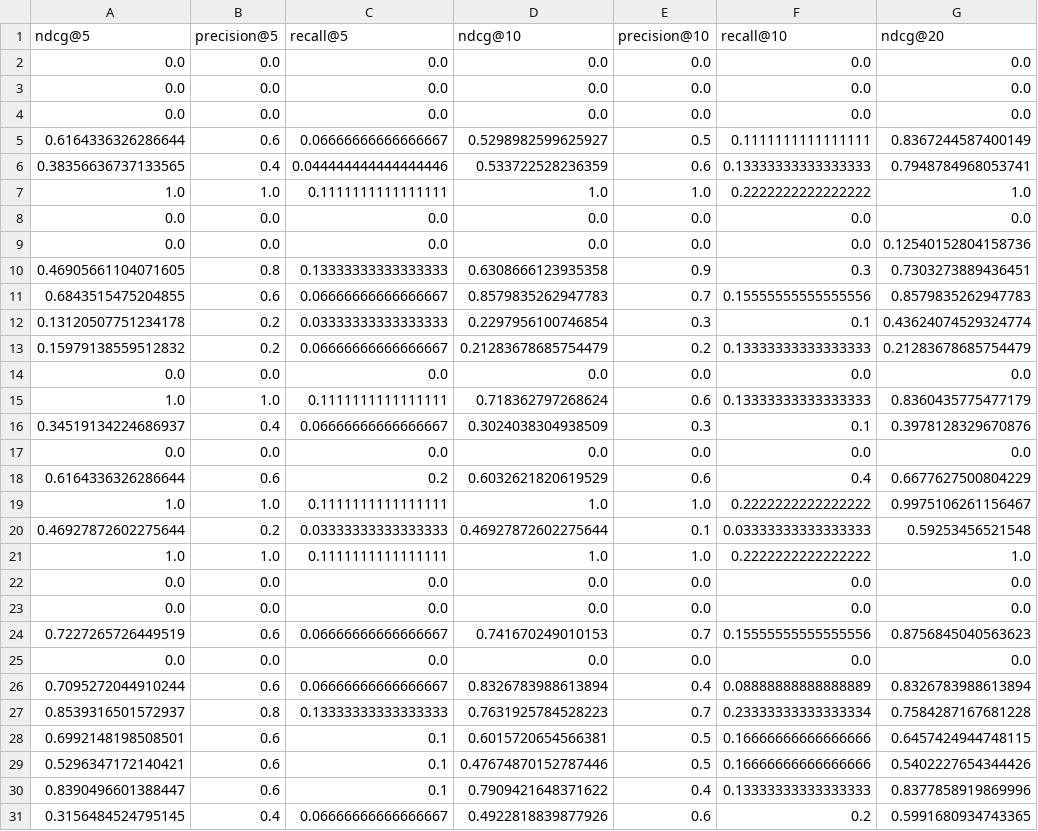
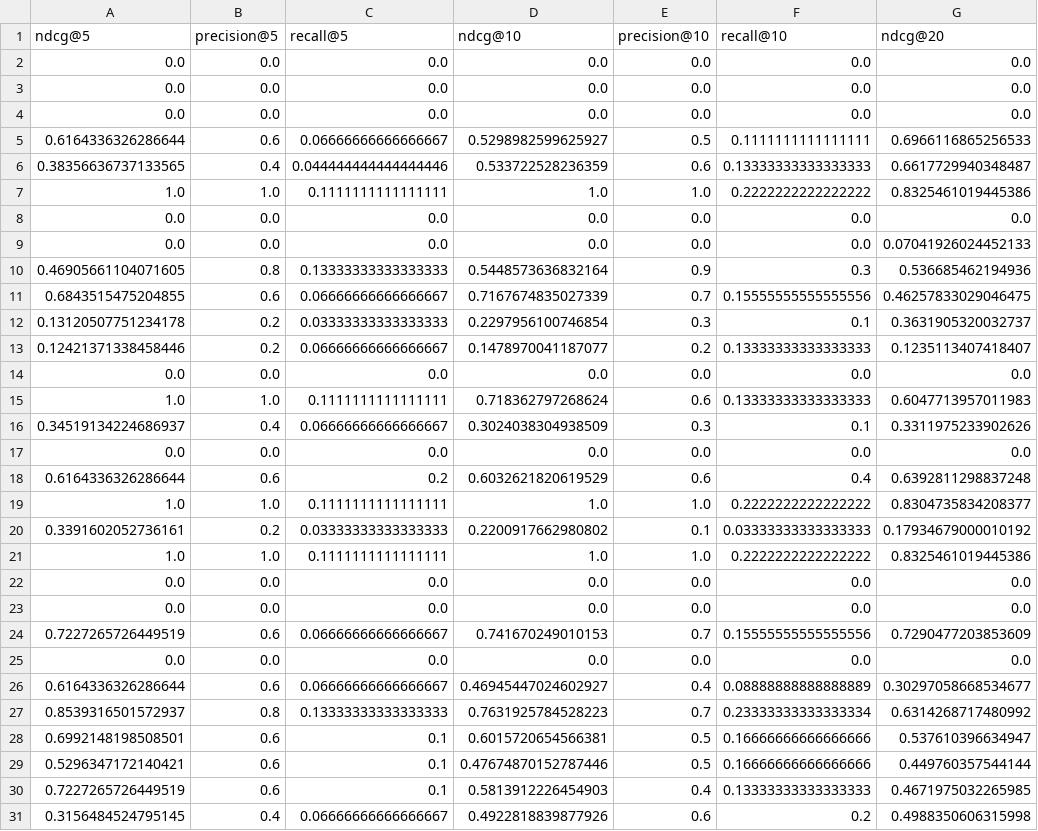
Before and after one commit to Naman-Choudhary-AI-ML/backlog-search-ml, a CSV file: evaluation/results/semantic_only_per_query.csv, drawn as a sheet; only a part is shown; the diff covers the shown part only; the diff names each change by its address in the sheet, - before the commit and + after, or states it on an @@ line.

```diff
--- a/evaluation/results/semantic_only_per_query.csv
+++ b/evaluation/results/semantic_only_per_query.csv
-G5 (ndcg@20): 0.8367244587400149
+G5 (ndcg@20): 0.6966116865256533
-G6 (ndcg@20): 0.7948784968053741
+G6 (ndcg@20): 0.6617729940348487
-G7 (ndcg@20): 1.0
+G7 (ndcg@20): 0.8325461019445386
-G9 (ndcg@20): 0.12540152804158736
+G9 (ndcg@20): 0.07041926024452133
-D10 (ndcg@10): 0.6308666123935358
+D10 (ndcg@10): 0.5448573636832164
-G10 (ndcg@20): 0.7303273889436451
+G10 (ndcg@20): 0.536685462194936
-D11 (ndcg@10): 0.8579835262947783
+D11 (ndcg@10): 0.7167674835027339
-G11 (ndcg@20): 0.8579835262947783
+G11 (ndcg@20): 0.46257833029046475
-G12 (ndcg@20): 0.43624074529324774
+G12 (ndcg@20): 0.3631905320032737
-A13 (ndcg@5): 0.15979138559512832
+A13 (ndcg@5): 0.12421371338458446
-D13 (ndcg@10): 0.21283678685754479
+D13 (ndcg@10): 0.1478970041187077
-G13 (ndcg@20): 0.21283678685754479
+G13 (ndcg@20): 0.1235113407418407
-G15 (ndcg@20): 0.8360435775477179
+G15 (ndcg@20): 0.6047713957011983
-G16 (ndcg@20): 0.3978128329670876
+G16 (ndcg@20): 0.3311975233902626
-G18 (ndcg@20): 0.6677627500804229
+G18 (ndcg@20): 0.6392811298837248
-G19 (ndcg@20): 0.9975106261156467
+G19 (ndcg@20): 0.8304735834208377
-A20 (ndcg@5): 0.46927872602275644
+A20 (ndcg@5): 0.3391602052736161
-D20 (ndcg@10): 0.46927872602275644
+D20 (ndcg@10): 0.2200917662980802
-G20 (ndcg@20): 0.59253456521548
+G20 (ndcg@20): 0.17934679000010192
-G21 (ndcg@20): 1.0
+G21 (ndcg@20): 0.8325461019445386
-G24 (ndcg@20): 0.8756845040563623
+G24 (ndcg@20): 0.7290477203853609
-A26 (ndcg@5): 0.7095272044910244
+A26 (ndcg@5): 0.6164336326286644
-D26 (ndcg@10): 0.8326783988613894
+D26 (ndcg@10): 0.46945447024602927
-G26 (ndcg@20): 0.8326783988613894
+G26 (ndcg@20): 0.30297058668534677
-G27 (ndcg@20): 0.7584287167681228
+G27 (ndcg@20): 0.6314268717480992
-G28 (ndcg@20): 0.6457424944748115
+G28 (ndcg@20): 0.537610396634947
-G29 (ndcg@20): 0.5402227654344426
+G29 (ndcg@20): 0.449760357544144
-A30 (ndcg@5): 0.8390496601388447
+A30 (ndcg@5): 0.7227265726449519
-D30 (ndcg@10): 0.7909421648371622
+D30 (ndcg@10): 0.5813912226454903
-G30 (ndcg@20): 0.8377858919869996
+G30 (ndcg@20): 0.4671975032265985
-G31 (ndcg@20): 0.5991680934743365
+G31 (ndcg@20): 0.4988350606315998
```
Also changed, not shown: 47 edited cells elsewhere in this file, evaluation/results/baseline_comparison.csv, evaluation/results/bm25_only_per_query.csv, 16 other files.
